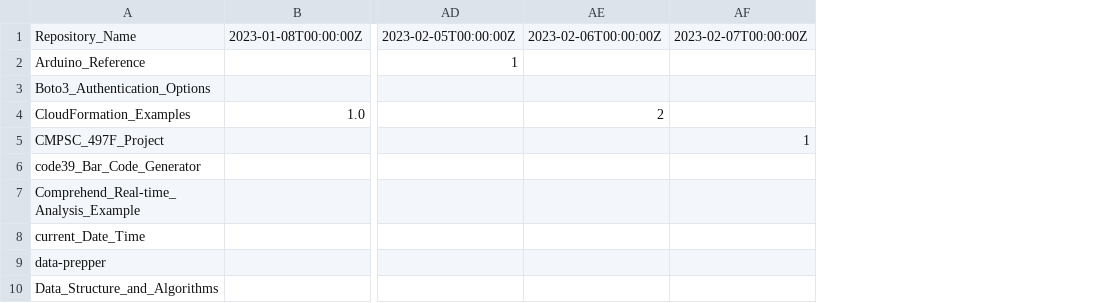
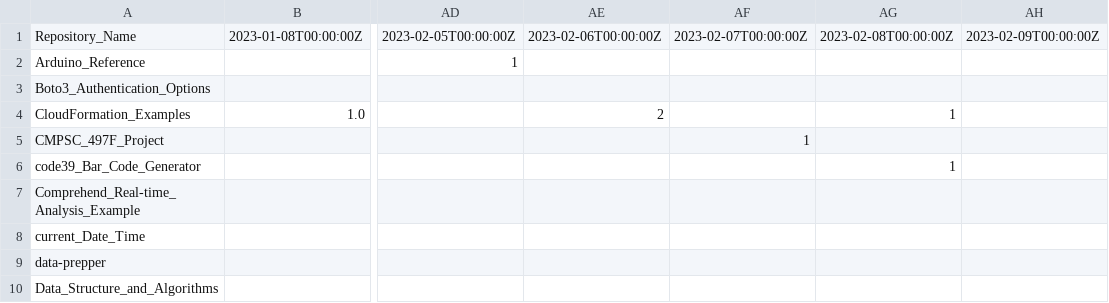
Before and after one commit to ev2900/GitHub_Insigths_History, a CSV file: Metric_Collection/Metric_Data/unique_visits.csv, drawn as a sheet; only a part is shown, gaps mark what is left out; the diff covers the shown part only; the diff names each change by its address in the sheet, - before the commit and + after, or states it on an @@ line.

```diff
--- a/Metric_Collection/Metric_Data/unique_visits.csv
+++ b/Metric_Collection/Metric_Data/unique_visits.csv
+column AG, rows 1-6: 2023-02-08T00:00:00Z |  |  | 1 |  | 1
+column AH, row 1: 2023-02-09T00:00:00Z
```
Also changed, not shown: 2 added rows and 6 edited cells elsewhere in this file, Metric_Collection/Metric_Data/views.csv.
